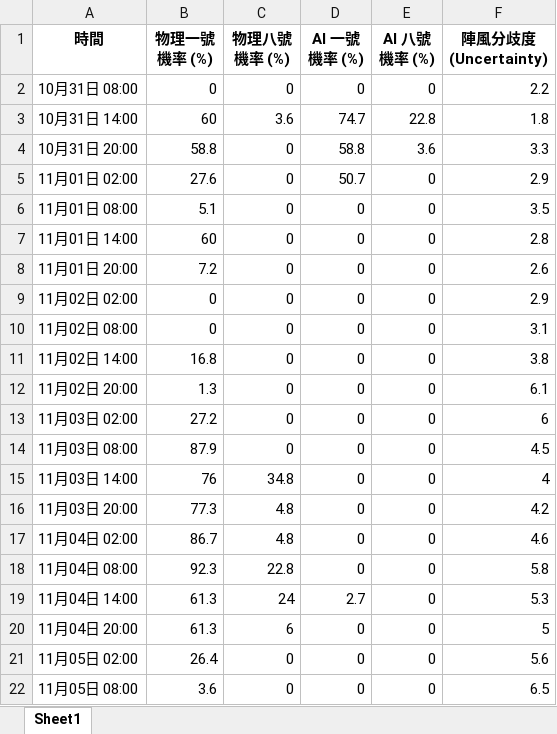
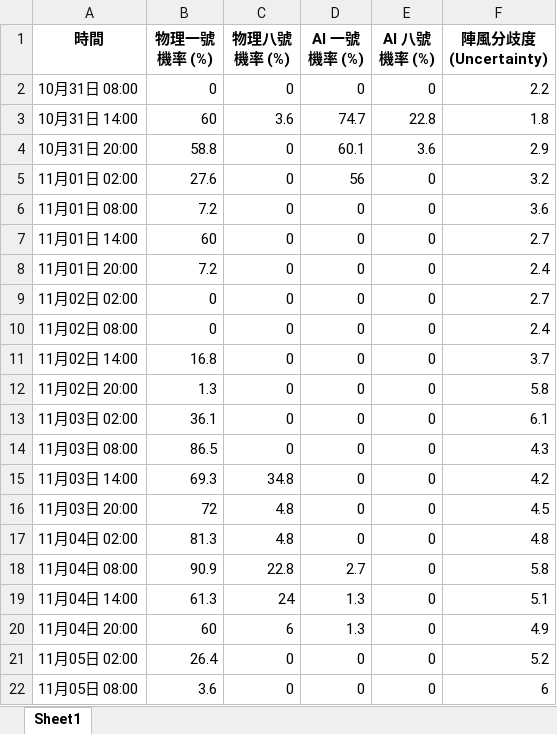
Before and after one commit to Ozymandiax/hk-typhoon-early-warning, an Excel workbook: data/typhoon_predictions.xlsx, sheet Sheet1, drawn as a sheet; only a part is shown; values as stored, in another font and other column widths than the file's, no borders; the diff covers the shown part only; the diff names each change by its address in the sheet, - before the commit and + after, or states it on an @@ line.

```diff
--- a/data/typhoon_predictions.xlsx (sheet Sheet1)
+++ b/data/typhoon_predictions.xlsx (sheet Sheet1)
-D4 (AI 一號機率 (%)): 58.8
+D4 (AI 一號機率 (%)): 60.1
-F4 (陣風分歧度 (Uncertainty)): 3.3
+F4 (陣風分歧度 (Uncertainty)): 2.9
-D5 (AI 一號機率 (%)): 50.7
+D5 (AI 一號機率 (%)): 56
-F5 (陣風分歧度 (Uncertainty)): 2.9
+F5 (陣風分歧度 (Uncertainty)): 3.2
-B6 (物理一號機率 (%)): 5.1
+B6 (物理一號機率 (%)): 7.2
-F6 (陣風分歧度 (Uncertainty)): 3.5
+F6 (陣風分歧度 (Uncertainty)): 3.6
-F7 (陣風分歧度 (Uncertainty)): 2.8
+F7 (陣風分歧度 (Uncertainty)): 2.7
-F8 (陣風分歧度 (Uncertainty)): 2.6
+F8 (陣風分歧度 (Uncertainty)): 2.4
-F9 (陣風分歧度 (Uncertainty)): 2.9
+F9 (陣風分歧度 (Uncertainty)): 2.7
-F10 (陣風分歧度 (Uncertainty)): 3.1
+F10 (陣風分歧度 (Uncertainty)): 2.4
-F11 (陣風分歧度 (Uncertainty)): 3.8
+F11 (陣風分歧度 (Uncertainty)): 3.7
-F12 (陣風分歧度 (Uncertainty)): 6.1
+F12 (陣風分歧度 (Uncertainty)): 5.8
-B13 (物理一號機率 (%)): 27.2
+B13 (物理一號機率 (%)): 36.1
-F13 (陣風分歧度 (Uncertainty)): 6
+F13 (陣風分歧度 (Uncertainty)): 6.1
-B14 (物理一號機率 (%)): 87.9
+B14 (物理一號機率 (%)): 86.5
-F14 (陣風分歧度 (Uncertainty)): 4.5
+F14 (陣風分歧度 (Uncertainty)): 4.3
-B15 (物理一號機率 (%)): 76
+B15 (物理一號機率 (%)): 69.3
-F15 (陣風分歧度 (Uncertainty)): 4
+F15 (陣風分歧度 (Uncertainty)): 4.2
-B16 (物理一號機率 (%)): 77.3
+B16 (物理一號機率 (%)): 72
-F16 (陣風分歧度 (Uncertainty)): 4.2
+F16 (陣風分歧度 (Uncertainty)): 4.5
-B17 (物理一號機率 (%)): 86.7
+B17 (物理一號機率 (%)): 81.3
-F17 (陣風分歧度 (Uncertainty)): 4.6
+F17 (陣風分歧度 (Uncertainty)): 4.8
-B18 (物理一號機率 (%)): 92.3
+B18 (物理一號機率 (%)): 90.9
-D18 (AI 一號機率 (%)): 0
+D18 (AI 一號機率 (%)): 2.7
-D19 (AI 一號機率 (%)): 2.7
+D19 (AI 一號機率 (%)): 1.3
-F19 (陣風分歧度 (Uncertainty)): 5.3
+F19 (陣風分歧度 (Uncertainty)): 5.1
-B20 (物理一號機率 (%)): 61.3
+B20 (物理一號機率 (%)): 60
-D20 (AI 一號機率 (%)): 0
+D20 (AI 一號機率 (%)): 1.3
-F20 (陣風分歧度 (Uncertainty)): 5
+F20 (陣風分歧度 (Uncertainty)): 4.9
-F21 (陣風分歧度 (Uncertainty)): 5.6
+F21 (陣風分歧度 (Uncertainty)): 5.2
-F22 (陣風分歧度 (Uncertainty)): 6.5
+F22 (陣風分歧度 (Uncertainty)): 6
```
Also changed, not shown: 43 edited cells elsewhere in this sheet, 2 other files.
